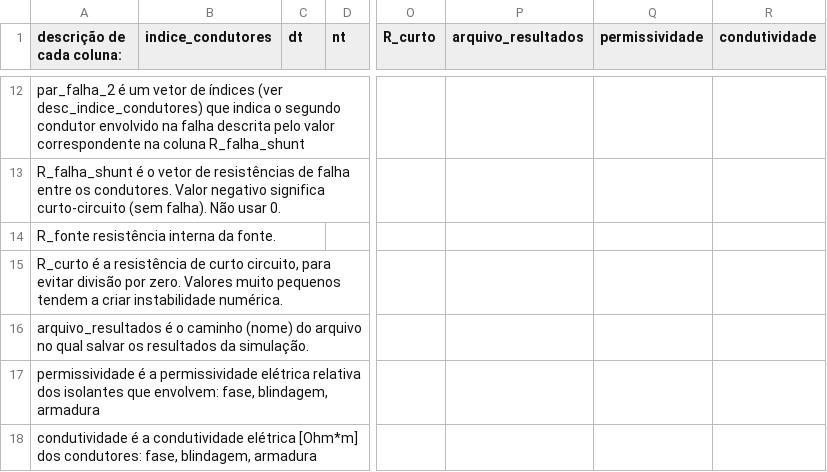
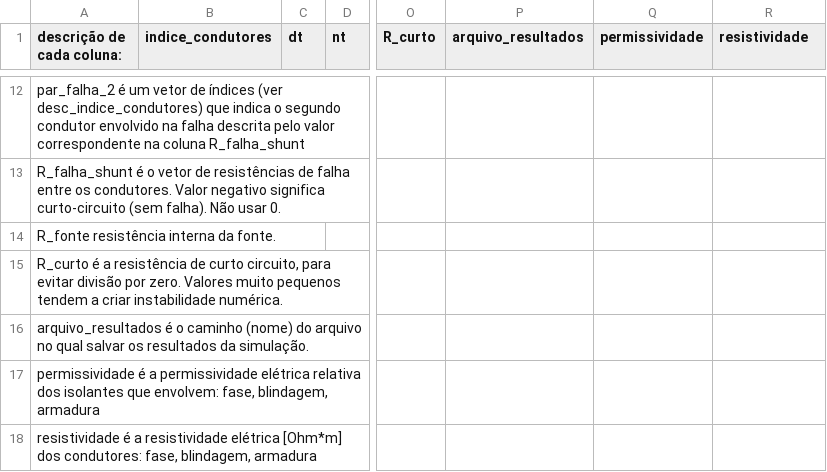
Before and after one commit to pedrohnv/transitorios-cabos, a CSV file: parametros.csv, drawn as a sheet; only a part is shown, gaps mark what is left out; the diff names each change by its address in the sheet, - before the commit and + after, or states it on an @@ line.

Commit message:
condutividade é resistividade

```diff
--- a/parametros.csv
+++ b/parametros.csv
-R1: condutividade
+R1: resistividade
-A18 (descrição de cada coluna:): condutividade é a condutividade elétrica [Ohm*m]…
+A18 (descrição de cada coluna:): resistividade é a resistividade elétrica [Ohm*m]…
```
Also changed, not shown: 1 other file.
